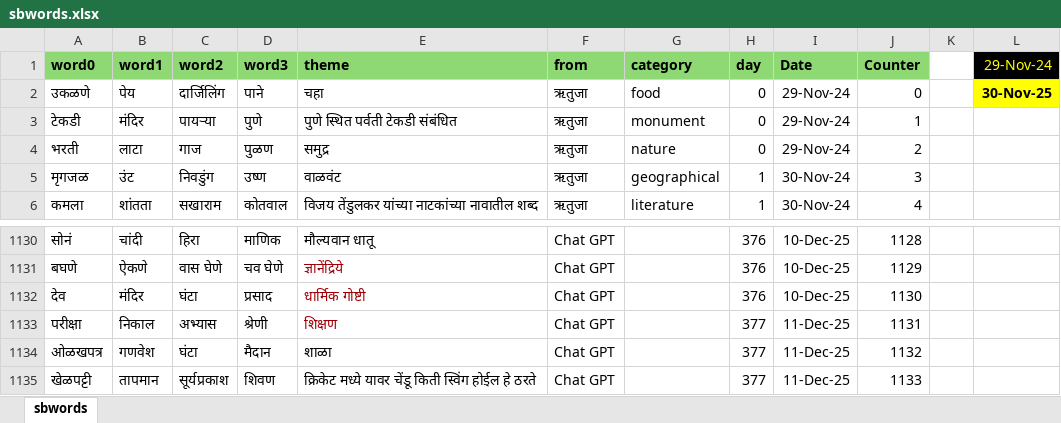
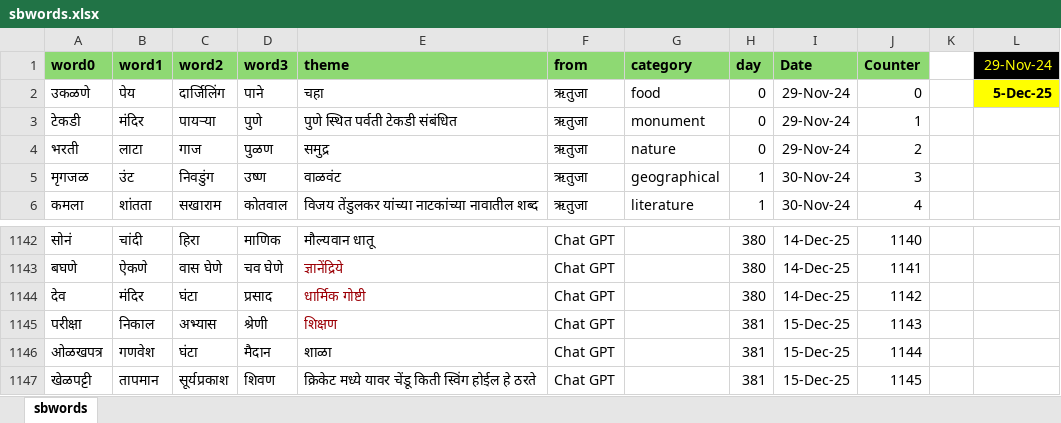
Before and after one commit to hrishinene/shabdakala, an Excel workbook: code/shabdakala/resource/sbwords.xlsx, sheet sbwords, drawn as a sheet; only a part is shown, gaps mark what is left out; values as stored, in another font and other column widths than the file's, no borders; conditional formats not drawn; addresses are those after the commit; the diff covers the shown part only; the diff names each change by its address in the sheet, - before the commit and + after, or states it on an @@ line.

```diff
--- a/code/shabdakala/resource/sbwords.xlsx (sheet sbwords)
+++ b/code/shabdakala/resource/sbwords.xlsx (sheet sbwords)
-L2 (29-Nov-24): 30-Nov-25
+L2 (29-Nov-24): 5-Dec-25
-H1142:H1144 (day): 376
+H1142:H1144 (day): 380
-I1142:I1144 (Date): 10-Dec-25
+I1142:I1144 (Date): 14-Dec-25
-J1142 (Counter): 1128
+J1142 (Counter): 1140
-J1143 (Counter): 1129
+J1143 (Counter): 1141
-J1144 (Counter): 1130
+J1144 (Counter): 1142
-H1145:H1147 (day): 377
+H1145:H1147 (day): 381
-I1145:I1147 (Date): 11-Dec-25
+I1145:I1147 (Date): 15-Dec-25
-J1145 (Counter): 1131
+J1145 (Counter): 1143
-J1146 (Counter): 1132
+J1146 (Counter): 1144
-J1147 (Counter): 1133
+J1147 (Counter): 1145
```
Also changed, not shown: 12 added rows and 36 edited cells elsewhere in this sheet, 1 other file.
